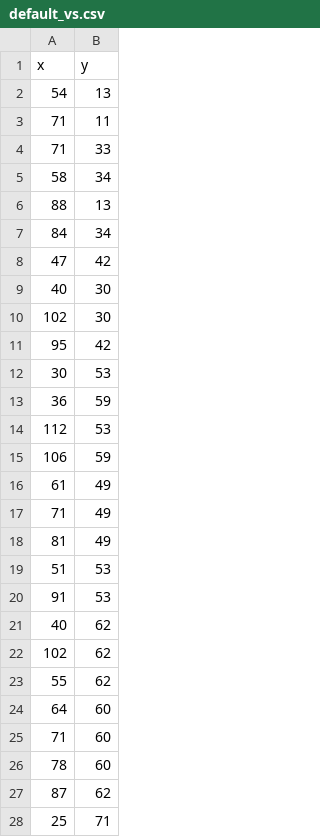
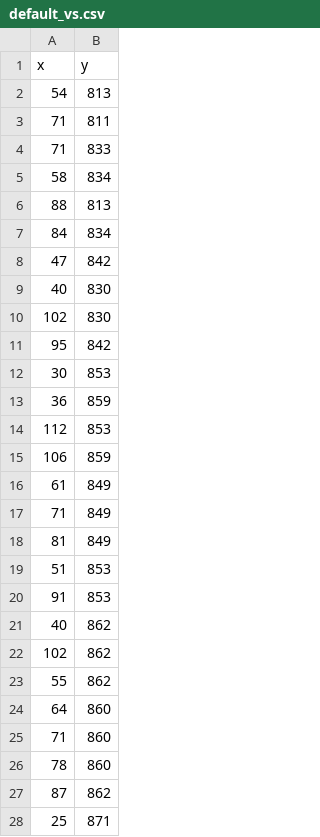
Before and after one commit to Jannetty/ARORA, a CSV file: src/plantem/sim/input/default_vs.csv, drawn as a sheet; only a part is shown; the diff covers the shown part only.

```diff
--- a/src/plantem/sim/input/default_vs.csv
+++ b/src/plantem/sim/input/default_vs.csv
@@ -1,28 +1,28 @@
 x,y
-54,13
-71,11
-71,33
-58,34
-88,13
-84,34
-47,42
-40,30
-102,30
-95,42
-30,53
-36,59
-112,53
-106,59
-61,49
-71,49
-81,49
-51,53
-91,53
-40,62
-102,62
-55,62
-64,60
-71,60
-78,60
-87,62
-25,71
+54,813
+71,811
+71,833
+58,834
+88,813
+84,834
+47,842
+40,830
+102,830
+95,842
+30,853
+36,859
+112,853
+106,859
+61,849
+71,849
+81,849
+51,853
+91,853
+40,862
+102,862
+55,862
+64,860
+71,860
+78,860
+87,862
+25,871
```
Also changed, not shown: 85 edited cells elsewhere in this file, src/plantem/sim/input/default_init_vals.csv, 1 other file.
